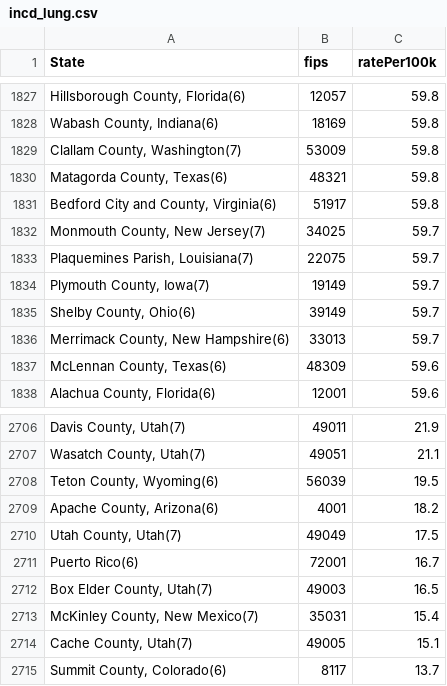
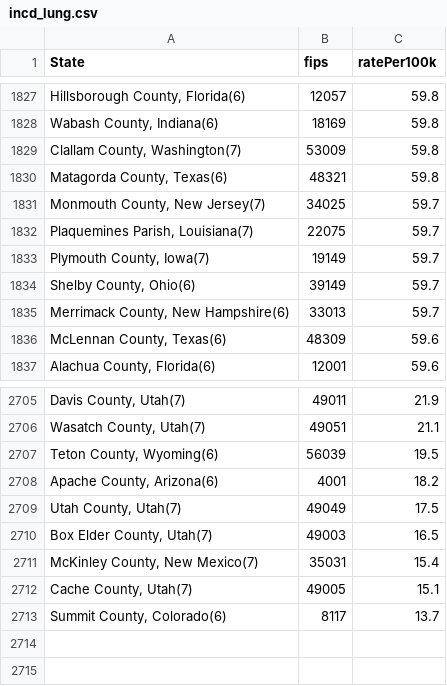
Before and after one commit to itmmckernan/enviromentalProject, a CSV file: dataFiles/incd_lung.csv, drawn as a sheet; only a part is shown, gaps mark what is left out; the diff names each change by its address in the sheet, - before the commit and + after, or states it on an @@ line.

```diff
--- a/dataFiles/incd_lung.csv
+++ b/dataFiles/incd_lung.csv
-row 1831: Bedford City and County, Virginia(6) | 51917 | 59.8
-row 2711: Puerto Rico(6) | 72001 | 16.7
```
Also changed, not shown: dataFiles/incd_all.csv, 2 other files.
